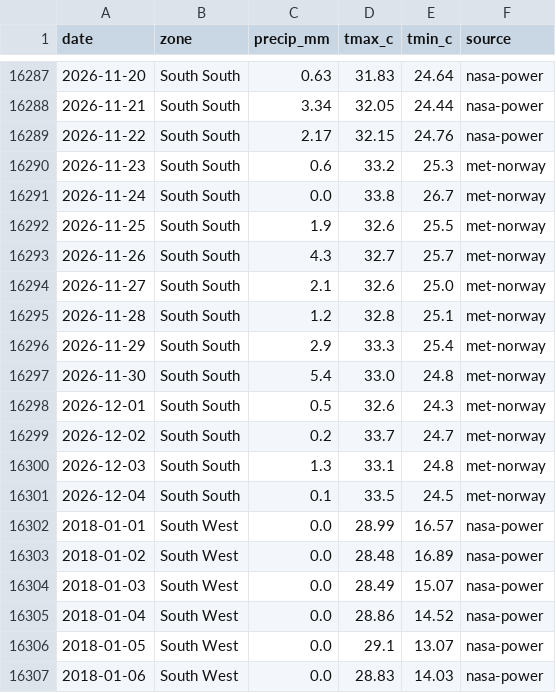
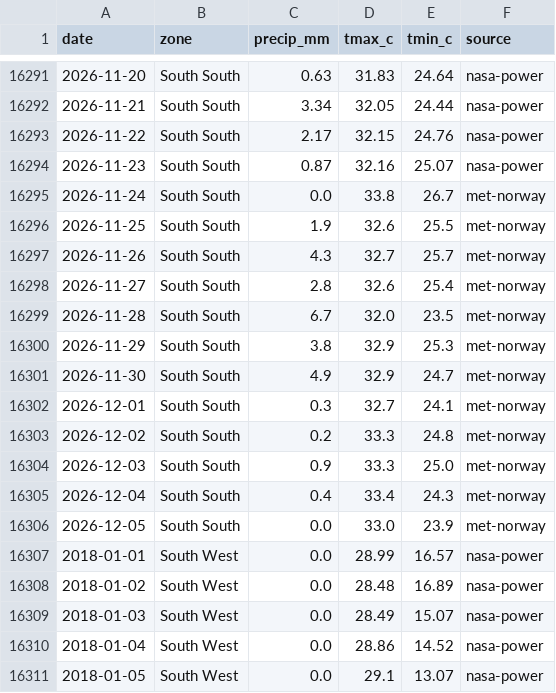
Before and after one commit to Agrolinking-Solutions/Agrolinking-Intelligence, a CSV file: data/external/weather_daily.csv, drawn as a sheet; only a part is shown, gaps mark what is left out; the shorter side is filled out with more unchanged rows; the diff covers the shown part only.

```diff
--- a/data/external/weather_daily.csv
+++ b/data/external/weather_daily.csv
@@ -16289,3 +16293,3 @@ date,zone,precip_mm,tmax_c,tmin_c,source
 2026-11-22,South South,2.17,32.15,24.76,nasa-power
-2026-11-23,South South,0.6,33.2,25.3,met-norway
+2026-11-23,South South,0.87,32.16,25.07,nasa-power
 2026-11-24,South South,0.0,33.8,26.7,met-norway
@@ -16293,10 +16297,11 @@ date,zone,precip_mm,tmax_c,tmin_c,source
 2026-11-26,South South,4.3,32.7,25.7,met-norway
-2026-11-27,South South,2.1,32.6,25.0,met-norway
-2026-11-28,South South,1.2,32.8,25.1,met-norway
-2026-11-29,South South,2.9,33.3,25.4,met-norway
-2026-11-30,South South,5.4,33.0,24.8,met-norway
-2026-12-01,South South,0.5,32.6,24.3,met-norway
-2026-12-02,South South,0.2,33.7,24.7,met-norway
-2026-12-03,South South,1.3,33.1,24.8,met-norway
-2026-12-04,South South,0.1,33.5,24.5,met-norway
+2026-11-27,South South,2.8,32.6,25.4,met-norway
+2026-11-28,South South,6.7,32.0,23.5,met-norway
+2026-11-29,South South,3.8,32.9,25.3,met-norway
+2026-11-30,South South,4.9,32.9,24.7,met-norway
+2026-12-01,South South,0.3,32.7,24.1,met-norway
+2026-12-02,South South,0.2,33.3,24.8,met-norway
+2026-12-03,South South,0.9,33.3,25.0,met-norway
+2026-12-04,South South,0.4,33.4,24.3,met-norway
+2026-12-05,South South,0.0,33.0,23.9,met-norway
 2018-01-01,South West,0.0,28.99,16.57,nasa-power
```
Also changed, not shown: 5 added rows and 102 edited cells elsewhere in this file, data/external/cbn_eur_daily.csv, data/external/cbn_usd_daily.csv, 52 other files.
